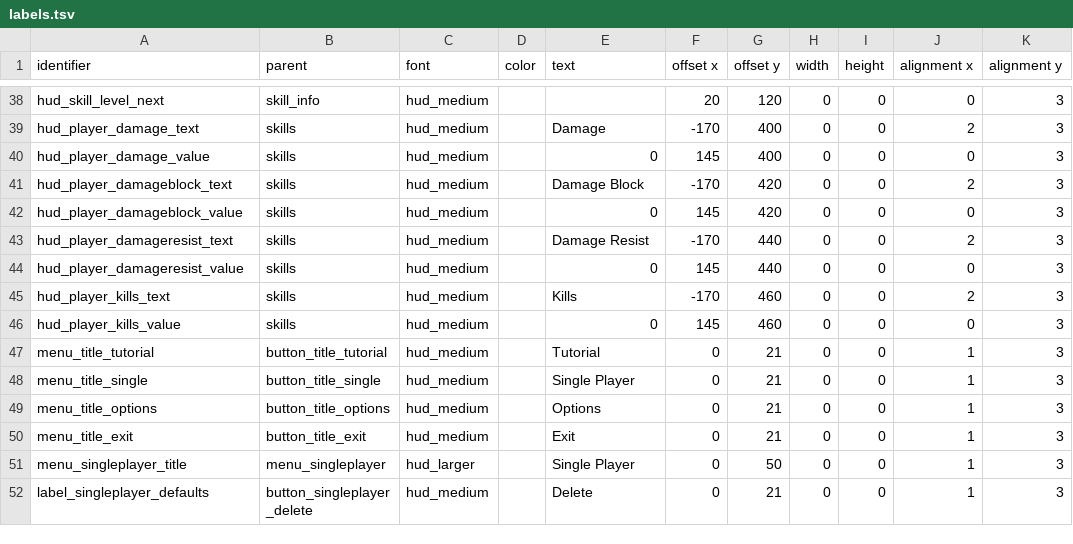
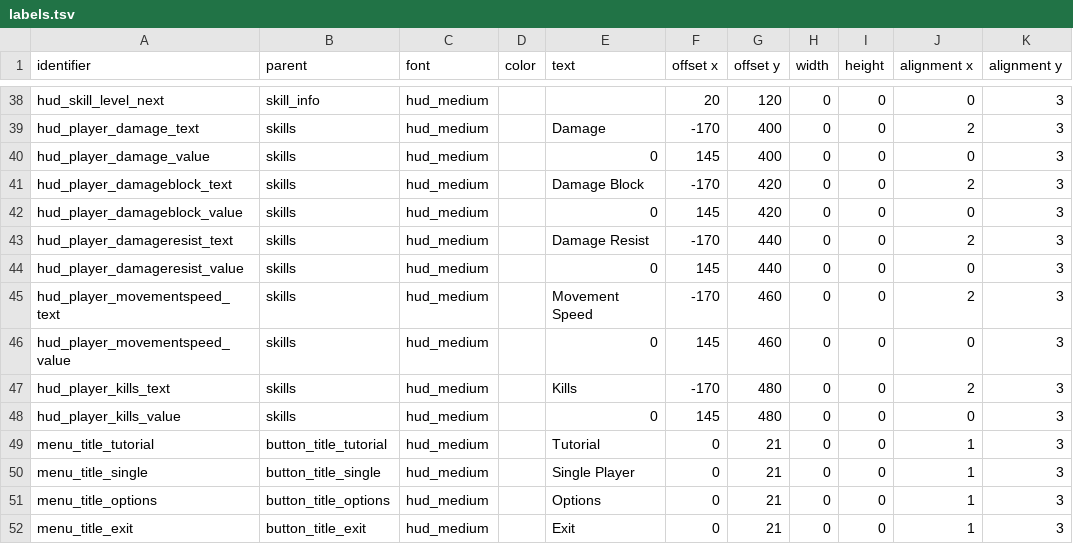
Before and after one commit to jazztickets/emptyclip, a TSV file: working/tables/ui/labels.tsv, drawn as a sheet; only a part is shown, gaps mark what is left out; the shorter side is filled out with more unchanged rows.

```diff
--- a/working/tables/ui/labels.tsv
+++ b/working/tables/ui/labels.tsv
@@ -44,4 +44,6 @@ hud_player_damageresist_text	skills	hud_medium		Damage Resist	-170	440	0	0	2	3
 hud_player_damageresist_value	skills	hud_medium		0	145	440	0	0	0	3
-hud_player_kills_text	skills	hud_medium		Kills	-170	460	0	0	2	3
-hud_player_kills_value	skills	hud_medium		0	145	460	0	0	0	3
+hud_player_movementspeed_text	skills	hud_medium		Movement Speed	-170	460	0	0	2	3
+hud_player_movementspeed_value	skills	hud_medium		0	145	460	0	0	0	3
+hud_player_kills_text	skills	hud_medium		Kills	-170	480	0	0	2	3
+hud_player_kills_value	skills	hud_medium		0	145	480	0	0	0	3
 menu_title_tutorial	button_title_tutorial	hud_medium		Tutorial	0	21	0	0	1	3
```
Also changed, not shown: working/tables/armor.tsv, 8 other files.
